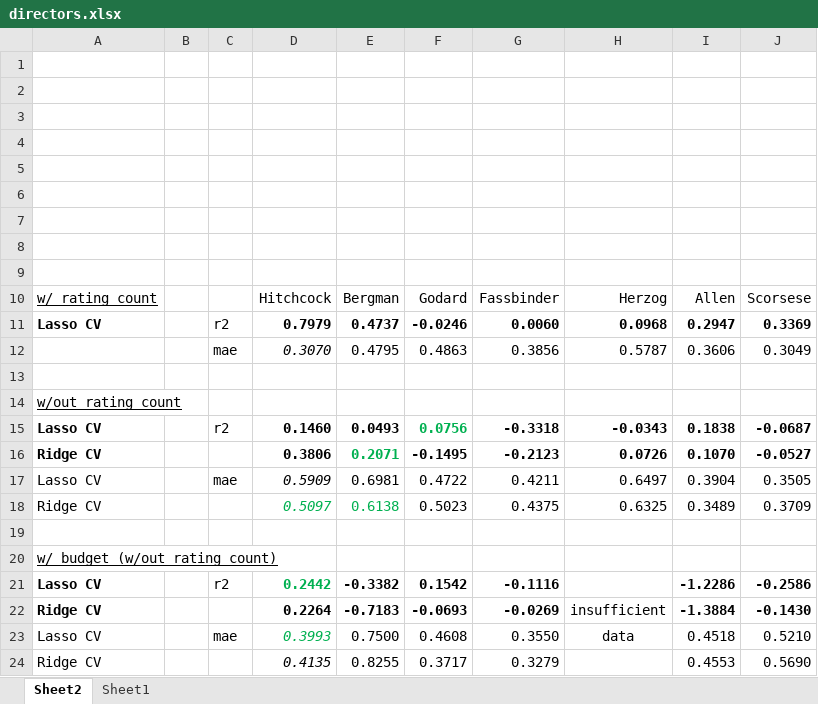
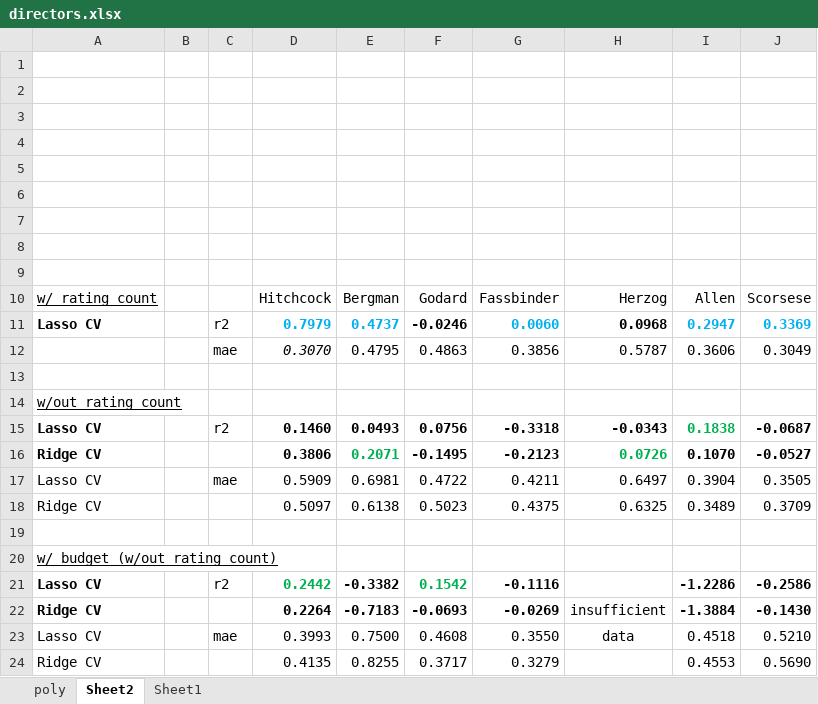
Before and after one commit to jmailman/scrape_flix, an Excel workbook: directors.xlsx, sheet Sheet2, drawn as a sheet; values as stored, in another font and other column widths than the file's, no borders; the diff names each change by its address in the sheet, - before the commit and + after, or states it on an @@ line.

```diff
--- a/directors.xlsx (sheet Sheet2)
+++ b/directors.xlsx (sheet Sheet2)
+sheet tab: poly
-D11:E11 text colour: black
+D11:E11 text colour: #00B0F0
-G11 text colour: black
+G11 text colour: #00B0F0
-I11:J11 text colour: black
+I11:J11 text colour: #00B0F0
-F15 text colour: #00B050
+F15 text colour: black
-I15 text colour: black
+I15 text colour: #00B050
-H16 text colour: black
+H16 text colour: #00B050
-D17:D18 italic: on
+D17:D18 italic: off
-D18:E18 text colour: #00B050
+D18:E18 text colour: black
-F21 text colour: black
+F21 text colour: #00B050
-D23:D24 italic: on
+D23:D24 italic: off
-D23 text colour: #00B050
+D23 text colour: black
```
Also changed, not shown: sheet Sheet1, 52 other files.
